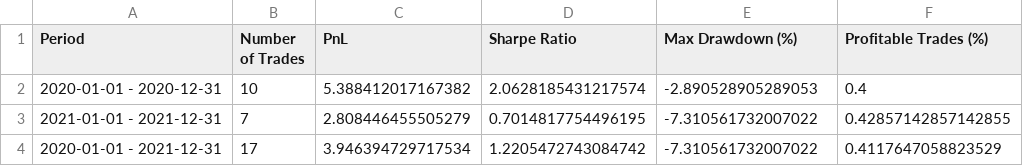
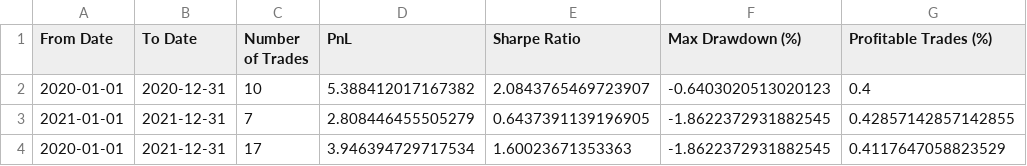
Before and after one commit to elena-faillace/OilDesk-Intern-Assessment, a CSV file: solutions/tables/performance_metrics.csv, drawn as a sheet; removed rows and columns are numbered as before the commit, all else as after; the diff names each change by its address in the sheet, - before the commit and + after, or states it on an @@ line.

```diff
--- a/solutions/tables/performance_metrics.csv
+++ b/solutions/tables/performance_metrics.csv
-column A (Period), rows 2-4: 2020-01-01 - 2020-12-31 | 2021-01-01 - 2021-12-31 | 2020-01-01 - 2021-12-31
+column A (From Date), rows 2-4: 2020-01-01 | 2021-01-01 | 2020-01-01
+column B (To Date), rows 2-4: 2020-12-31 | 2021-12-31 | 2021-12-31
-E2 (Sharpe Ratio): 2.0628185431217574
+E2 (Sharpe Ratio): 2.0843765469723907
-F2 (Max Drawdown (%)): -2.890528905289053
+F2 (Max Drawdown (%)): -0.6403020513020123
-E3 (Sharpe Ratio): 0.7014817754496195
+E3 (Sharpe Ratio): 0.6437391139196905
-F3:F4 (Max Drawdown (%)): -7.310561732007022
+F3:F4 (Max Drawdown (%)): -1.8622372931882545
-E4 (Sharpe Ratio): 1.2205472743084742
+E4 (Sharpe Ratio): 1.60023671353363
```
Also changed, not shown: solutions/tables/simulation_results.csv, 4 other files.
